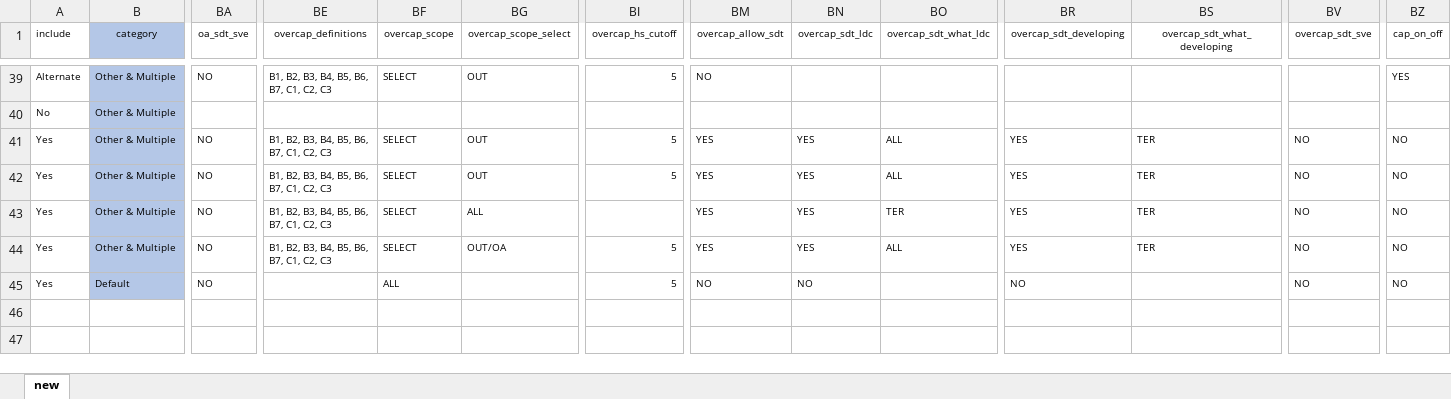
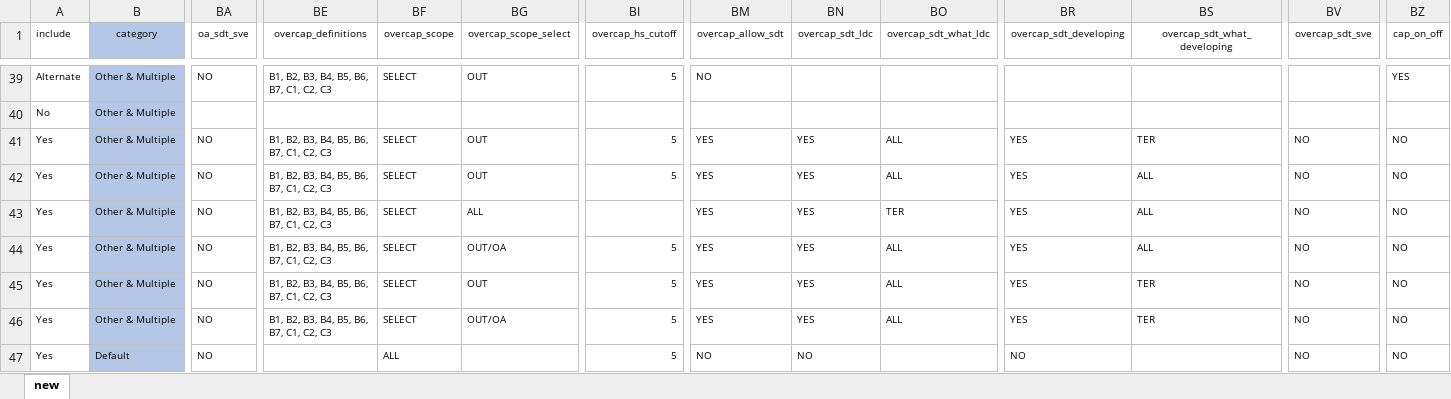
Before and after one commit to emlab-ucsb/SubsidyExplorer, an Excel workbook: app/data/wto_proposal_settings_master_v2.xlsx, sheet new, drawn as a sheet; only a part is shown, gaps mark what is left out; values as stored, in another font and other column widths than the file's, no borders; rows hold the shown columns only; the diff names each change by its address in the sheet, - before the commit and + after, or states it on an @@ line.

```diff
--- a/app/data/wto_proposal_settings_master_v2.xlsx (sheet new)
+++ b/app/data/wto_proposal_settings_master_v2.xlsx (sheet new)
-BS42:BS44 (overcap_sdt_what_developing): TER
+BS42:BS44 (overcap_sdt_what_developing): ALL
+row 45: Yes | Other & Multiple | NO | B1, B2, B3, B4, B5, B6, B7, C1, C2, C3 | SELECT | OUT | 5 | YES | YES | ALL | YES | TER | NO | NO
+row 46: Yes | Other & Multiple | NO | B1, B2, B3, B4, B5, B6, B7, C1, C2, C3 | SELECT | OUT/OA | 5 | YES | YES | ALL | YES | TER | NO | NO
```
Also changed, not shown: 4 other files.
